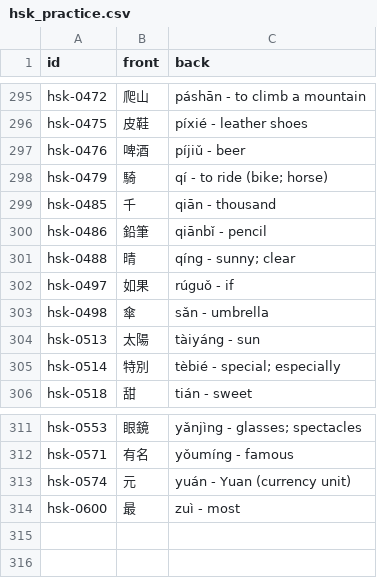
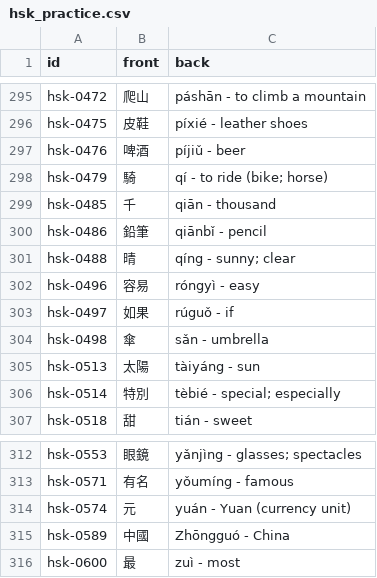
Before and after one commit to chiin/feeeed, a CSV file: hsk_practice.csv, drawn as a sheet; only a part is shown, gaps mark what is left out.

```diff
--- a/hsk_practice.csv
+++ b/hsk_practice.csv
@@ -301,2 +301,3 @@ hsk-0486,鉛筆,qiānbǐ - pencil
 hsk-0488,晴,qíng - sunny; clear
+hsk-0496,容易,róngyì - easy
 hsk-0497,如果,rúguǒ - if
@@ -313,2 +314,3 @@ hsk-0571,有名,yǒumíng - famous
 hsk-0574,元,yuán - Yuan (currency unit)
+hsk-0589,中國,Zhōngguó - China
 hsk-0600,最,zuì - most
```
Also changed, not shown: 36 other files.
